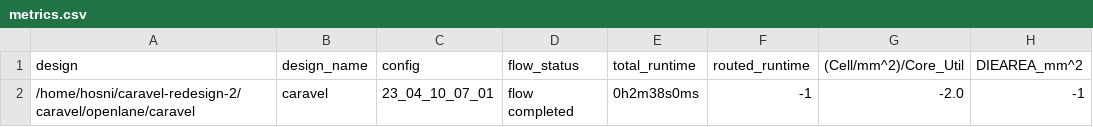
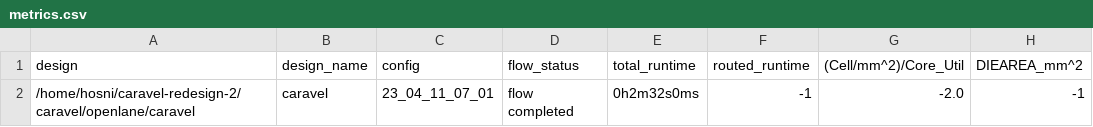
Before and after one commit to efabless/caravel, a CSV file: signoff/caravel/metrics.csv, drawn as a sheet; only a part is shown; the diff names each change by its address in the sheet, - before the commit and + after, or states it on an @@ line.

Commit message:
update the physical views of `caravel` after `caravel_core` update

```diff
--- a/signoff/caravel/metrics.csv
+++ b/signoff/caravel/metrics.csv
-C2 (config): 23_04_10_07_01
+C2 (config): 23_04_11_07_01
-E2 (total_runtime): 0h2m38s0ms
+E2 (total_runtime): 0h2m32s0ms
```
Also changed, not shown: 2 other files.
